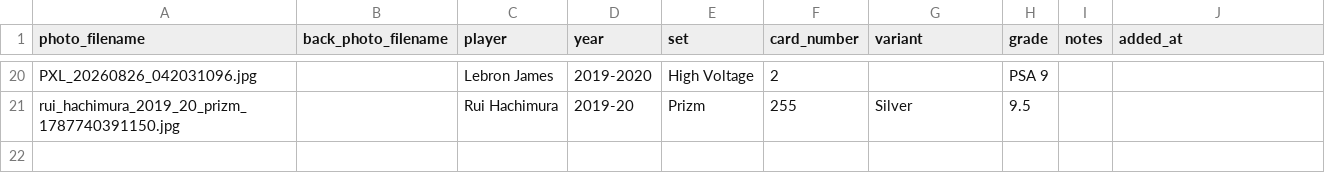
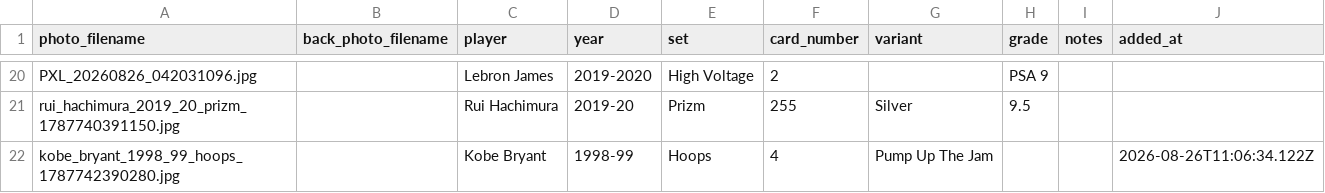
Before and after one commit to Punter977/card-ledger, a CSV file: docs/data/cards.csv, drawn as a sheet; only a part is shown, gaps mark what is left out; the diff names each change by its address in the sheet, - before the commit and + after, or states it on an @@ line.

Commit message:
Add card: Kobe Bryant - Hoops

```diff
--- a/docs/data/cards.csv
+++ b/docs/data/cards.csv
+row 22: kobe_bryant_1998_99_hoops_1787742390280.jpg |  | Kobe Bryant | 1998-99 | Hoops | 4 | Pump Up The Jam |  |  | 2026-08-26T11:06:34.122Z
```
